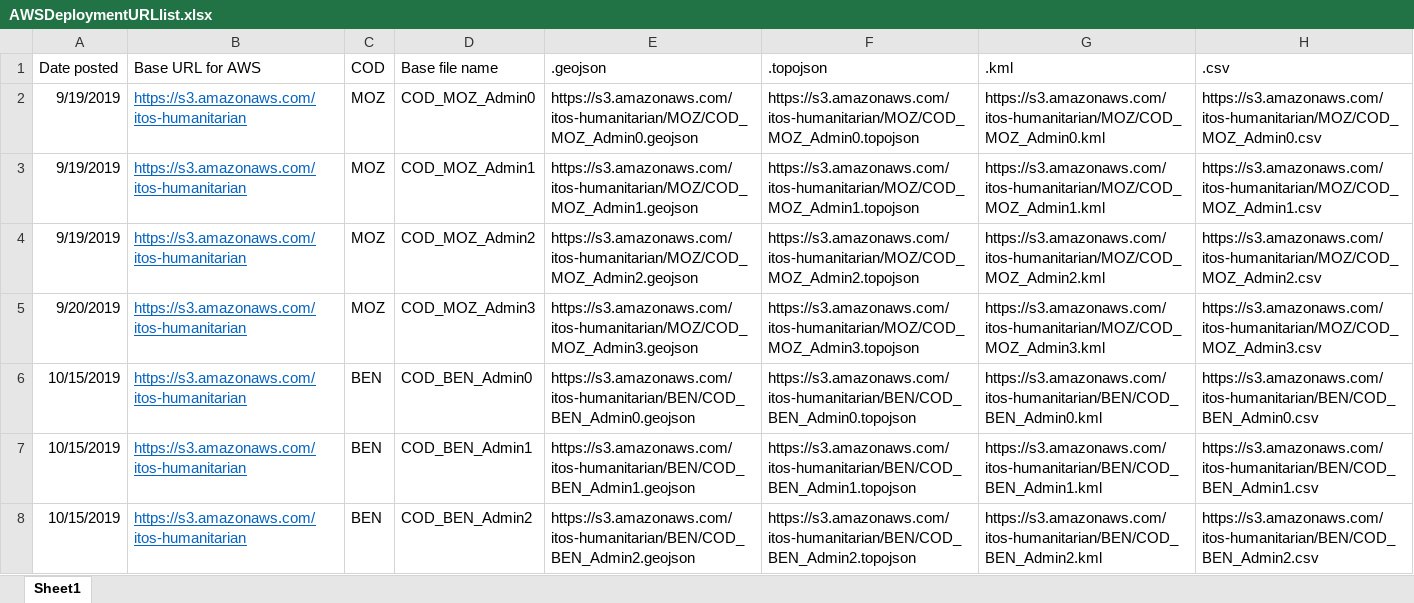
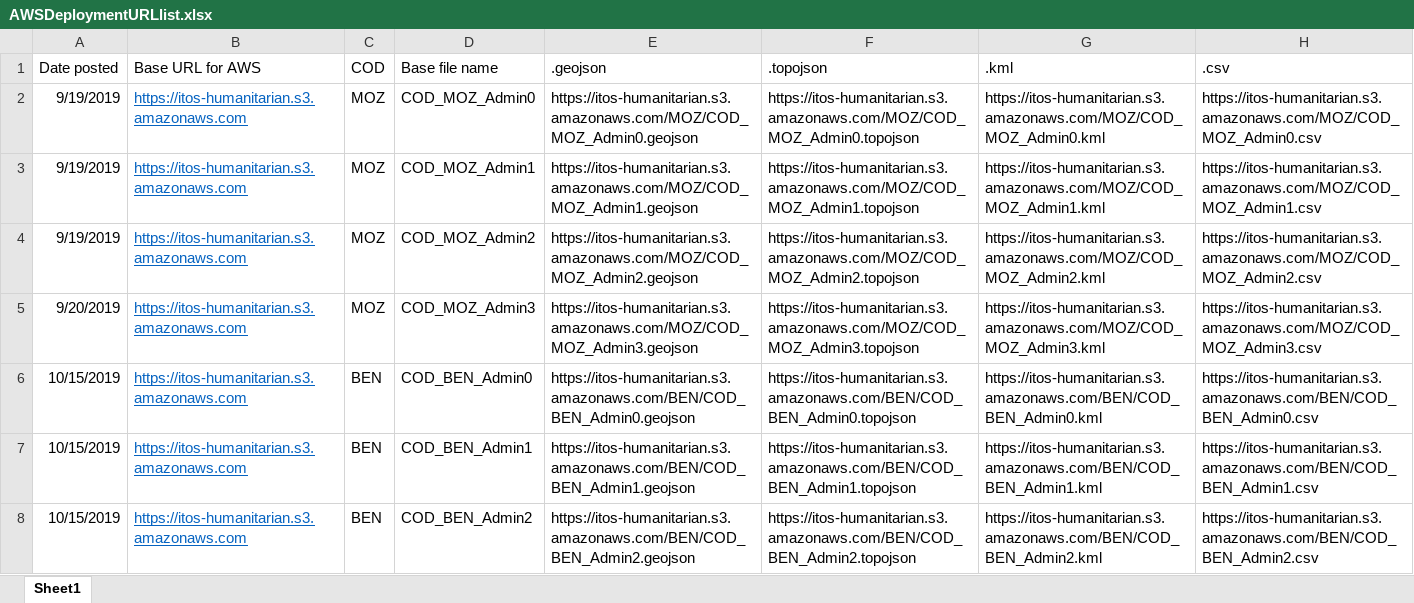
Before and after one commit to UGA-ITOSHumanitarianGIS/mapservicedoc, an Excel workbook: Data/AWSDeploymentURLlist.xlsx, sheet Sheet1, drawn as a sheet; only a part is shown; values as stored, in another font and other column widths than the file's, no borders; the diff covers the shown part only; the diff names each change by its address in the sheet, - before the commit and + after, or states it on an @@ line.

Commit message:
Update AWSDeploymentURLlist.xlsx

```diff
--- a/Data/AWSDeploymentURLlist.xlsx (sheet Sheet1)
+++ b/Data/AWSDeploymentURLlist.xlsx (sheet Sheet1)
-B2:B8: https://s3.amazonaws.com/itos-humanitarian
+B2:B8: https://itos-humanitarian.s3.amazonaws.com
-E2: https://s3.amazonaws.com/itos-humanitarian/MOZ/COD_MOZ_Admin0.geojson
+E2: https://itos-humanitarian.s3.amazonaws.com/MOZ/COD_MOZ_Admin0.geojson
-F2: https://s3.amazonaws.com/itos-humanitarian/MOZ/COD_MOZ_Admin0.topojson
+F2: https://itos-humanitarian.s3.amazonaws.com/MOZ/COD_MOZ_Admin0.topojson
-G2: https://s3.amazonaws.com/itos-humanitarian/MOZ/COD_MOZ_Admin0.kml
+G2: https://itos-humanitarian.s3.amazonaws.com/MOZ/COD_MOZ_Admin0.kml
-H2: https://s3.amazonaws.com/itos-humanitarian/MOZ/COD_MOZ_Admin0.csv
+H2: https://itos-humanitarian.s3.amazonaws.com/MOZ/COD_MOZ_Admin0.csv
-E3: https://s3.amazonaws.com/itos-humanitarian/MOZ/COD_MOZ_Admin1.geojson
+E3: https://itos-humanitarian.s3.amazonaws.com/MOZ/COD_MOZ_Admin1.geojson
-F3: https://s3.amazonaws.com/itos-humanitarian/MOZ/COD_MOZ_Admin1.topojson
+F3: https://itos-humanitarian.s3.amazonaws.com/MOZ/COD_MOZ_Admin1.topojson
-G3: https://s3.amazonaws.com/itos-humanitarian/MOZ/COD_MOZ_Admin1.kml
+G3: https://itos-humanitarian.s3.amazonaws.com/MOZ/COD_MOZ_Admin1.kml
-H3: https://s3.amazonaws.com/itos-humanitarian/MOZ/COD_MOZ_Admin1.csv
+H3: https://itos-humanitarian.s3.amazonaws.com/MOZ/COD_MOZ_Admin1.csv
-E4: https://s3.amazonaws.com/itos-humanitarian/MOZ/COD_MOZ_Admin2.geojson
+E4: https://itos-humanitarian.s3.amazonaws.com/MOZ/COD_MOZ_Admin2.geojson
-F4: https://s3.amazonaws.com/itos-humanitarian/MOZ/COD_MOZ_Admin2.topojson
+F4: https://itos-humanitarian.s3.amazonaws.com/MOZ/COD_MOZ_Admin2.topojson
-G4: https://s3.amazonaws.com/itos-humanitarian/MOZ/COD_MOZ_Admin2.kml
+G4: https://itos-humanitarian.s3.amazonaws.com/MOZ/COD_MOZ_Admin2.kml
-H4: https://s3.amazonaws.com/itos-humanitarian/MOZ/COD_MOZ_Admin2.csv
+H4: https://itos-humanitarian.s3.amazonaws.com/MOZ/COD_MOZ_Admin2.csv
-E5: https://s3.amazonaws.com/itos-humanitarian/MOZ/COD_MOZ_Admin3.geojson
+E5: https://itos-humanitarian.s3.amazonaws.com/MOZ/COD_MOZ_Admin3.geojson
-F5: https://s3.amazonaws.com/itos-humanitarian/MOZ/COD_MOZ_Admin3.topojson
+F5: https://itos-humanitarian.s3.amazonaws.com/MOZ/COD_MOZ_Admin3.topojson
-G5: https://s3.amazonaws.com/itos-humanitarian/MOZ/COD_MOZ_Admin3.kml
+G5: https://itos-humanitarian.s3.amazonaws.com/MOZ/COD_MOZ_Admin3.kml
-H5: https://s3.amazonaws.com/itos-humanitarian/MOZ/COD_MOZ_Admin3.csv
+H5: https://itos-humanitarian.s3.amazonaws.com/MOZ/COD_MOZ_Admin3.csv
-E6: https://s3.amazonaws.com/itos-humanitarian/BEN/COD_BEN_Admin0.geojson
+E6: https://itos-humanitarian.s3.amazonaws.com/BEN/COD_BEN_Admin0.geojson
-F6: https://s3.amazonaws.com/itos-humanitarian/BEN/COD_BEN_Admin0.topojson
+F6: https://itos-humanitarian.s3.amazonaws.com/BEN/COD_BEN_Admin0.topojson
-G6: https://s3.amazonaws.com/itos-humanitarian/BEN/COD_BEN_Admin0.kml
+G6: https://itos-humanitarian.s3.amazonaws.com/BEN/COD_BEN_Admin0.kml
-H6: https://s3.amazonaws.com/itos-humanitarian/BEN/COD_BEN_Admin0.csv
+H6: https://itos-humanitarian.s3.amazonaws.com/BEN/COD_BEN_Admin0.csv
-E7: https://s3.amazonaws.com/itos-humanitarian/BEN/COD_BEN_Admin1.geojson
+E7: https://itos-humanitarian.s3.amazonaws.com/BEN/COD_BEN_Admin1.geojson
-F7: https://s3.amazonaws.com/itos-humanitarian/BEN/COD_BEN_Admin1.topojson
+F7: https://itos-humanitarian.s3.amazonaws.com/BEN/COD_BEN_Admin1.topojson
-G7: https://s3.amazonaws.com/itos-humanitarian/BEN/COD_BEN_Admin1.kml
+G7: https://itos-humanitarian.s3.amazonaws.com/BEN/COD_BEN_Admin1.kml
-H7: https://s3.amazonaws.com/itos-humanitarian/BEN/COD_BEN_Admin1.csv
+H7: https://itos-humanitarian.s3.amazonaws.com/BEN/COD_BEN_Admin1.csv
-E8: https://s3.amazonaws.com/itos-humanitarian/BEN/COD_BEN_Admin2.geojson
+E8: https://itos-humanitarian.s3.amazonaws.com/BEN/COD_BEN_Admin2.geojson
-F8: https://s3.amazonaws.com/itos-humanitarian/BEN/COD_BEN_Admin2.topojson
+F8: https://itos-humanitarian.s3.amazonaws.com/BEN/COD_BEN_Admin2.topojson
-G8: https://s3.amazonaws.com/itos-humanitarian/BEN/COD_BEN_Admin2.kml
+G8: https://itos-humanitarian.s3.amazonaws.com/BEN/COD_BEN_Admin2.kml
-H8: https://s3.amazonaws.com/itos-humanitarian/BEN/COD_BEN_Admin2.csv
+H8: https://itos-humanitarian.s3.amazonaws.com/BEN/COD_BEN_Admin2.csv
```
Also changed, not shown: 325 edited cells elsewhere in this sheet.
